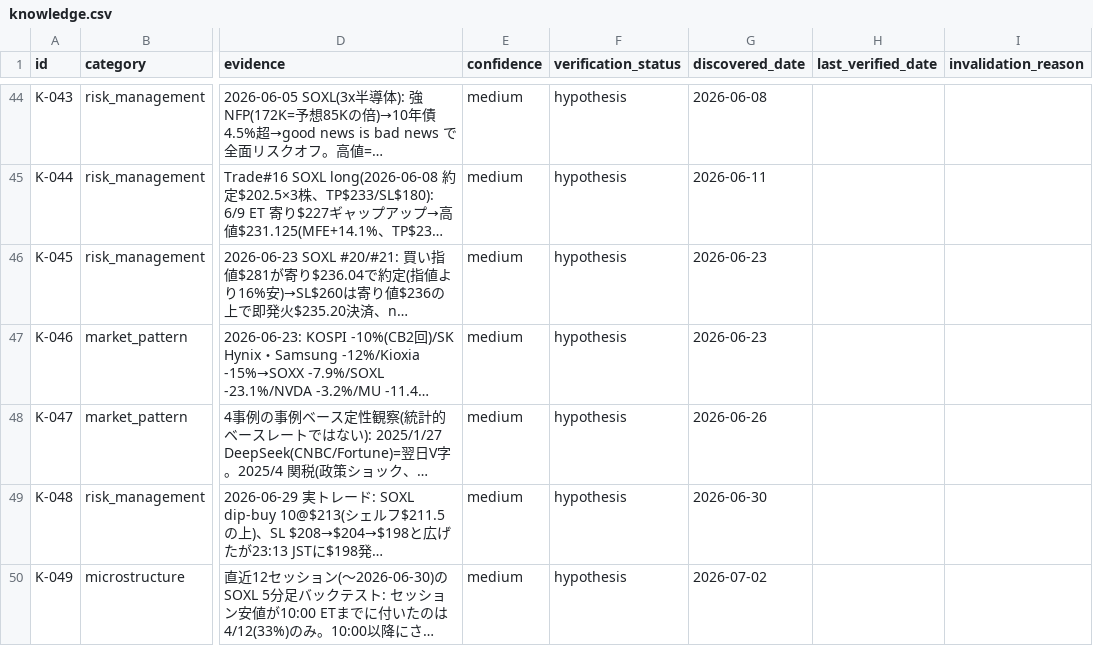
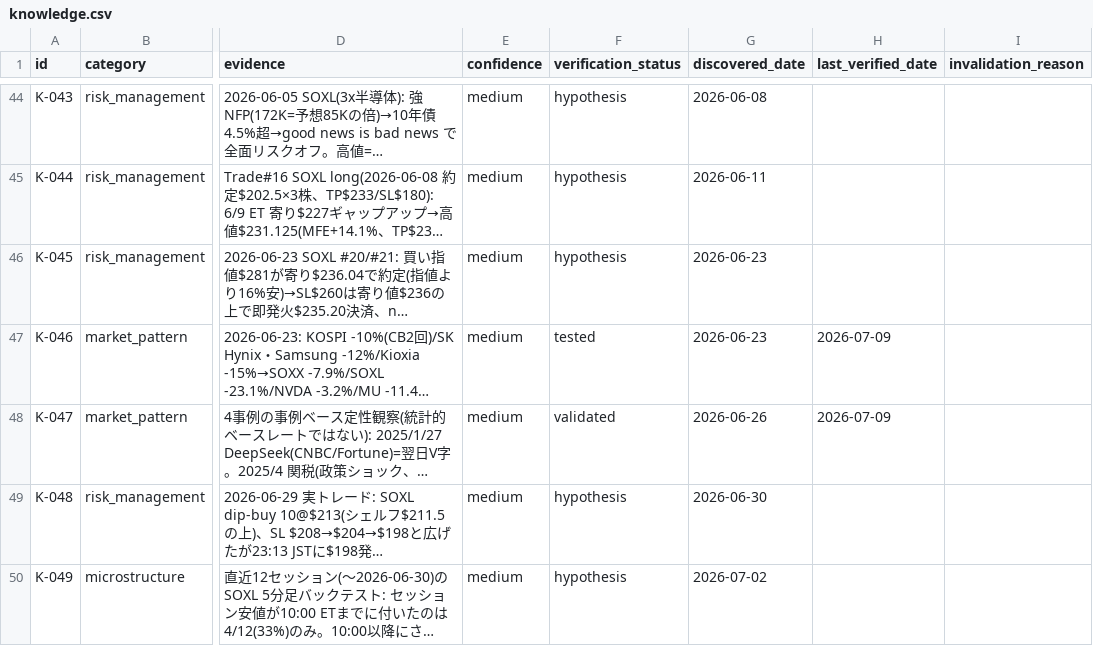
Before and after one commit to ksyunnnn/Master-Sensei, a CSV file: data/db_export/knowledge.csv, drawn as a sheet; only a part is shown, gaps mark what is left out; long unchanged cells end in …; the diff covers the shown part only; the diff names each change by its address in the sheet, - before the commit and + after, or states it on an @@ line.

```diff
--- a/data/db_export/knowledge.csv
+++ b/data/db_export/knowledge.csv
-F47 (verification_status): hypothesis
+F47 (verification_status): tested
-H47:H48 (last_verified_date): (empty)
+H47:H48 (last_verified_date): 2026-07-09
-F48 (verification_status): hypothesis
+F48 (verification_status): validated
```
Also changed, not shown: 3 edited cells elsewhere in this file, data/db_export/events.csv, data/db_export/skill_executions.csv, 3 other files.
